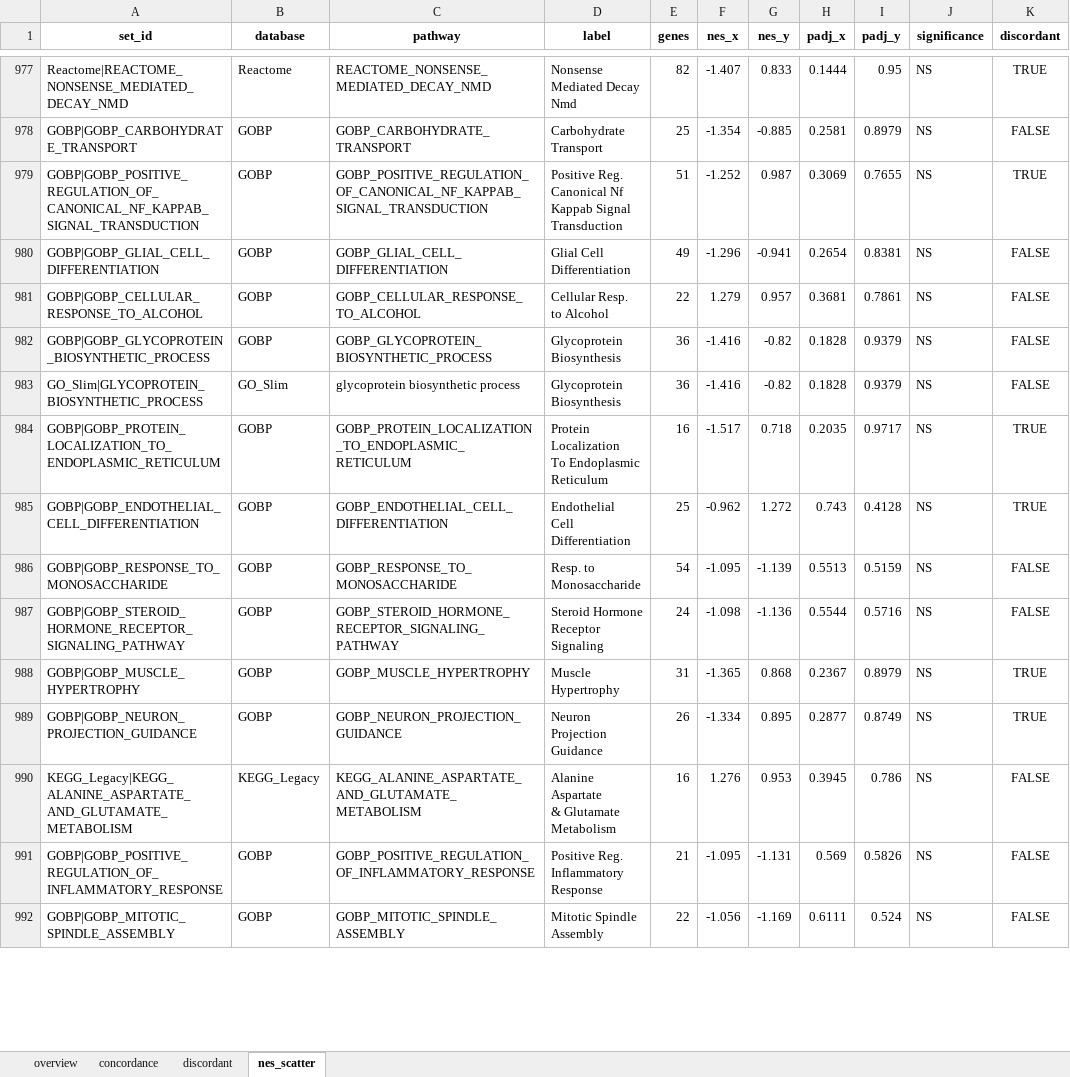
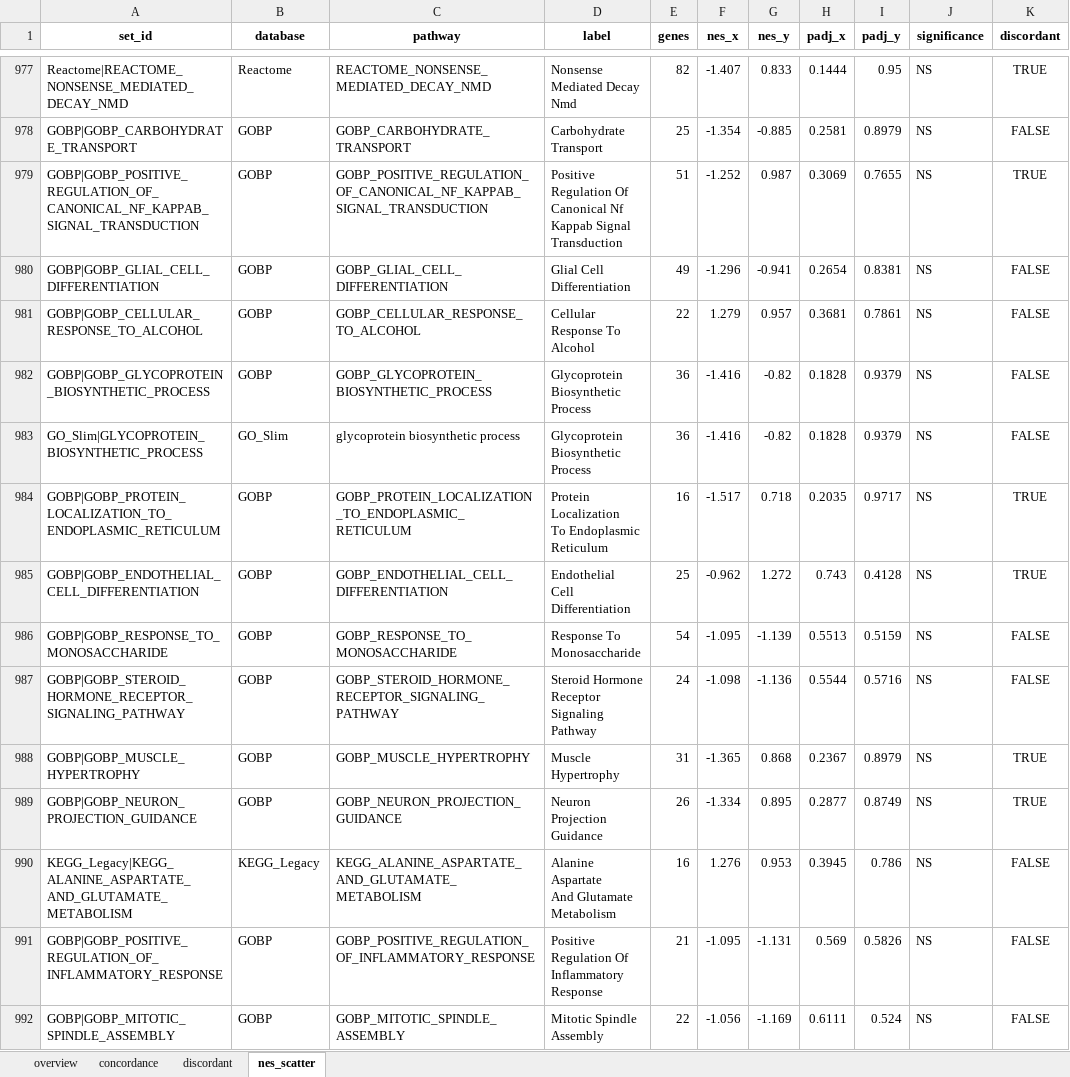
Before and after one commit to Dustyn-T-Lewis/BFR_limpa, an Excel workbook: 03_Pathway_Enrichment/03_enrich_scatter_fgsea/c_data/03_enrich_scatter_fgsea.xlsx, sheet nes_scatter, drawn as a sheet; only a part is shown, gaps mark what is left out; values as stored, in another font and other column widths than the file's, no borders; ↵ is a line break in a cell; the diff covers the shown part only; the diff names each change by its address in the sheet, - before the commit and + after, or states it on an @@ line.

Commit message:
Rerun stage 03 with enrichVolcano 2.3.0 for full set labels

```diff
--- a/03_Pathway_Enrichment/03_enrich_scatter_fgsea/c_data/03_enrich_scatter_fgsea.xlsx (sheet nes_scatter)
+++ b/03_Pathway_Enrichment/03_enrich_scatter_fgsea/c_data/03_enrich_scatter_fgsea.xlsx (sheet nes_scatter)
-D979 (label): Positive Reg. ↵ Canonical Nf…
+D979 (label): Positive ↵ Regulation Of ↵ Canonical Nf…
-D981 (label): Cellular Resp. ↵ to Alcohol
+D981 (label): Cellular ↵ Response To ↵ Alcohol
-D982:D983 (label): Glycoprotein ↵ Biosynthesis
+D982:D983 (label): Glycoprotein ↵ Biosynthetic ↵ Process
-D986 (label): Resp. to ↵ Monosaccharide
+D986 (label): Response To ↵ Monosaccharide
-D987 (label): Steroid Hormone ↵ Receptor ↵ Signaling
+D987 (label): Steroid Hormone ↵ Receptor ↵ Signaling ↵ Pathway
-D990 (label): Alanine ↵ Aspartate ↵ & Glutamate ↵ Metabolism
+D990 (label): Alanine ↵ Aspartate ↵ And Glutamate ↵ Metabolism
-D991 (label): Positive Reg. ↵ Inflammatory ↵ Response
+D991 (label): Positive ↵ Regulation Of ↵ Inflammatory ↵ Response
```
Also changed, not shown: 1024 edited cells elsewhere in this sheet, sheet discordant, 3 other files.
